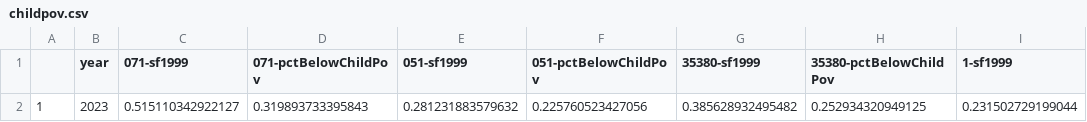
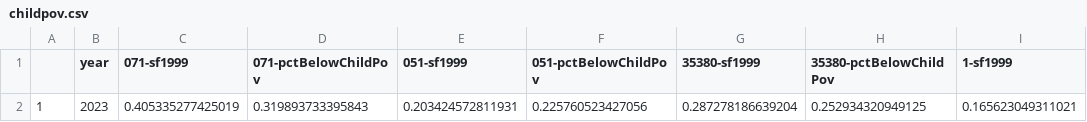
Before and after one commit to the-data-center/Who-Lives, a CSV file: outputs/spreadsheets/childpov.csv, drawn as a sheet; only a part is shown; the diff names each change by its address in the sheet, - before the commit and + after, or states it on an @@ line.

```diff
--- a/outputs/spreadsheets/childpov.csv
+++ b/outputs/spreadsheets/childpov.csv
-C2 (071-sf1999): 0.515110342922127
+C2 (071-sf1999): 0.405335277425019
-E2 (051-sf1999): 0.281231883579632
+E2 (051-sf1999): 0.203424572811931
-G2 (35380-sf1999): 0.385628932495482
+G2 (35380-sf1999): 0.287278186639204
-I2 (1-sf1999): 0.231502729199044
+I2 (1-sf1999): 0.165623049311021
```
Also changed, not shown: outputs/spreadsheets/bachrace.csv, outputs/spreadsheets/hobur.csv, 20 other files.
